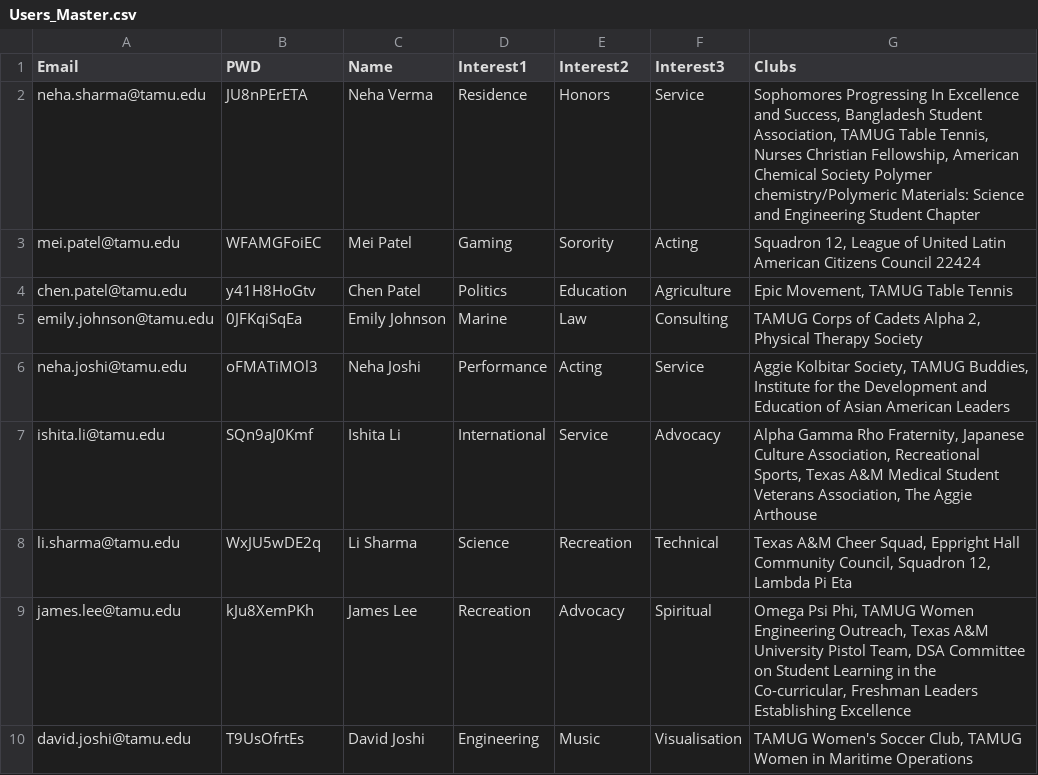
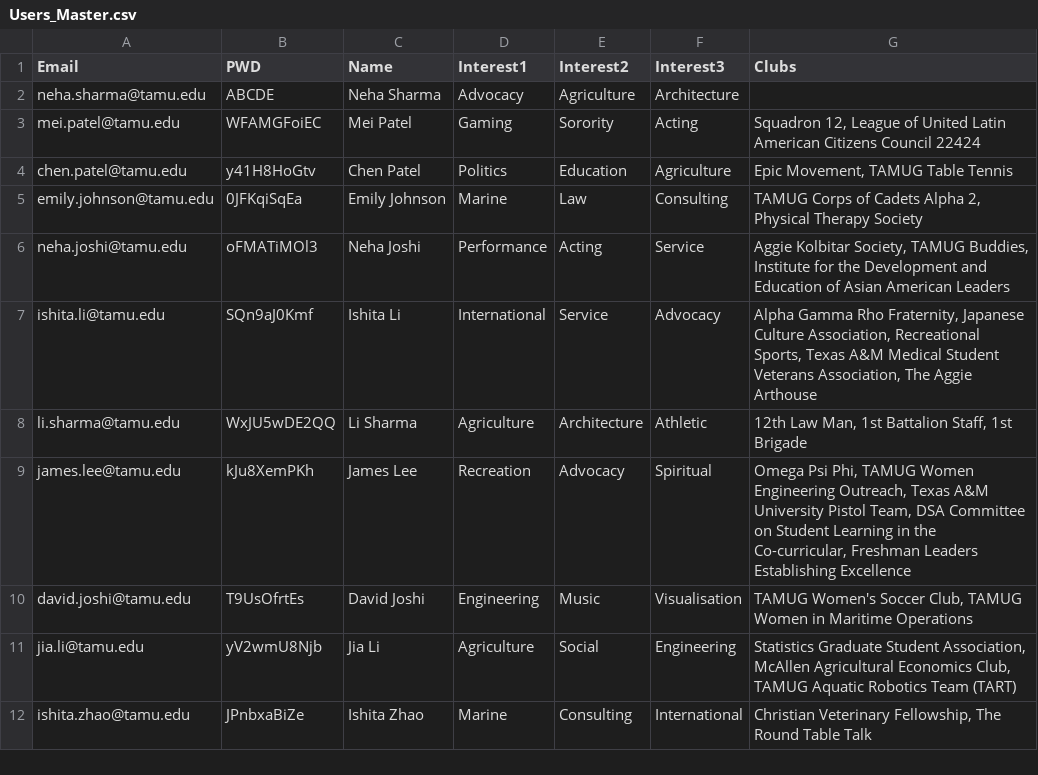
Before and after one commit to ASMYYY/Howdy-Orgs, a CSV file: backend/data/Users_Master.csv, drawn as a sheet; only a part is shown; the shorter side is filled out with more unchanged rows; removed rows and columns are numbered as before the commit, all else as after; the diff names each change by its address in the sheet, - before the commit and + after, or states it on an @@ line.

Commit message:
If user exists while registering update his record in DB

```diff
--- a/backend/data/Users_Master.csv
+++ b/backend/data/Users_Master.csv
-row 2: neha.sharma@tamu.edu | JU8nPErETA | Neha Verma | Residence | Honors | Service | Sophomores Progressing In Excellence and Success, Bangladesh Student Association, TAMUG Table Tennis, Nurses Christian Fellowship, American Chemical Society Polymer chemistry/Polymeric Materials: Science and Engineering Student Chapter
+row 2: neha.sharma@tamu.edu | ABCDE | Neha Sharma | Advocacy | Agriculture | Architecture
-row 8: li.sharma@tamu.edu | WxJU5wDE2q | Li Sharma | Science | Recreation | Technical | Texas A&M Cheer Squad, Eppright Hall Community Council, Squadron 12, Lambda Pi Eta
+row 8: li.sharma@tamu.edu | WxJU5wDE2QQ | Li Sharma | Agriculture | Architecture | Athletic | 12th Law Man, 1st Battalion Staff, 1st Brigade
```
Also changed, not shown: 2 other files.
